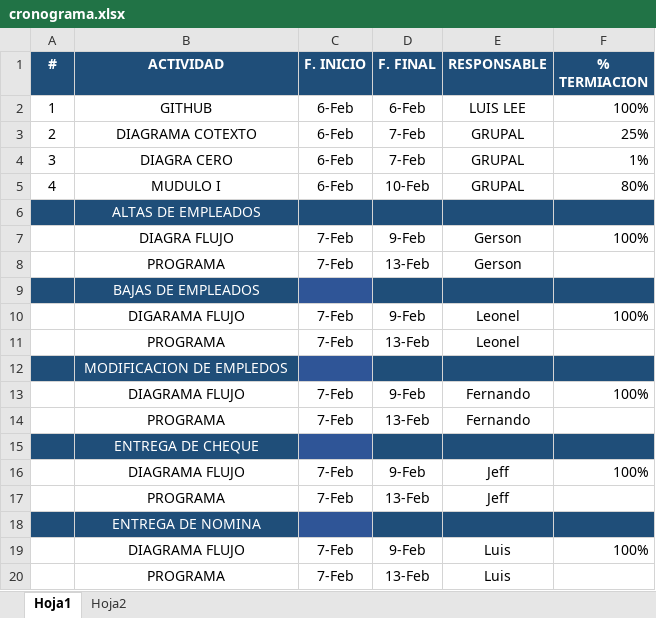
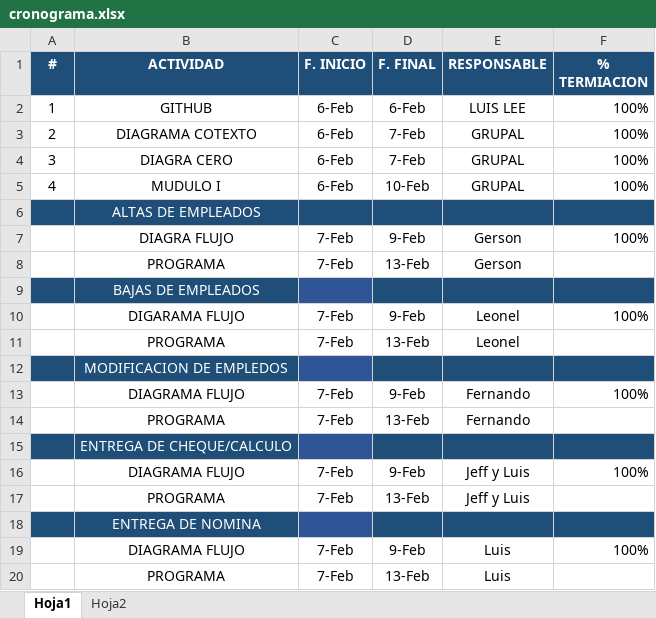
Before and after one commit to tobarfernando/Proyecto-Parcial-1, an Excel workbook: Gerson/cronograma.xlsx, sheet Hoja1, drawn as a sheet; values as stored, in another font and other column widths than the file's, no borders; the diff names each change by its address in the sheet, - before the commit and + after, or states it on an @@ line.

```diff
--- a/Gerson/cronograma.xlsx (sheet Hoja1)
+++ b/Gerson/cronograma.xlsx (sheet Hoja1)
-F3 (% TERMIACION): 25%
+F3 (% TERMIACION): 100%
-F4 (% TERMIACION): 1%
+F4 (% TERMIACION): 100%
-F5 (% TERMIACION): 80%
+F5 (% TERMIACION): 100%
-B15 (ACTIVIDAD): ENTREGA DE CHEQUE
+B15 (ACTIVIDAD): ENTREGA DE CHEQUE/CALCULO
-E16:E17 (RESPONSABLE): Jeff
+E16:E17 (RESPONSABLE): Jeff y Luis
```
Also changed, not shown: 10 other files.
